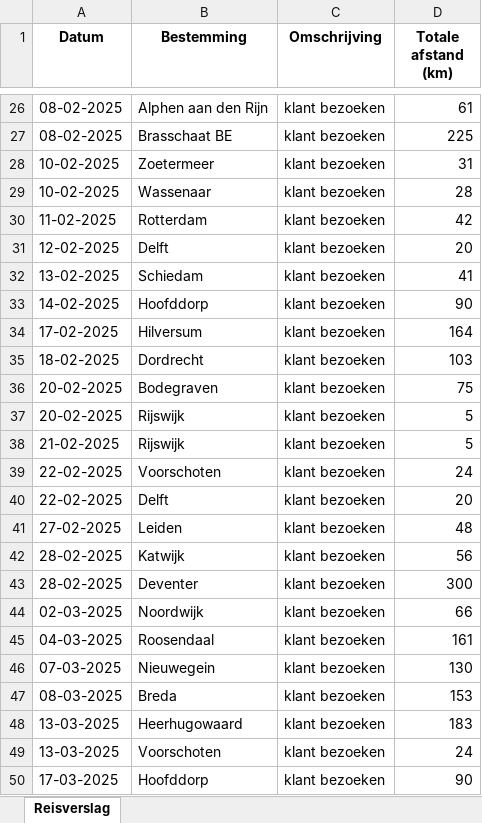
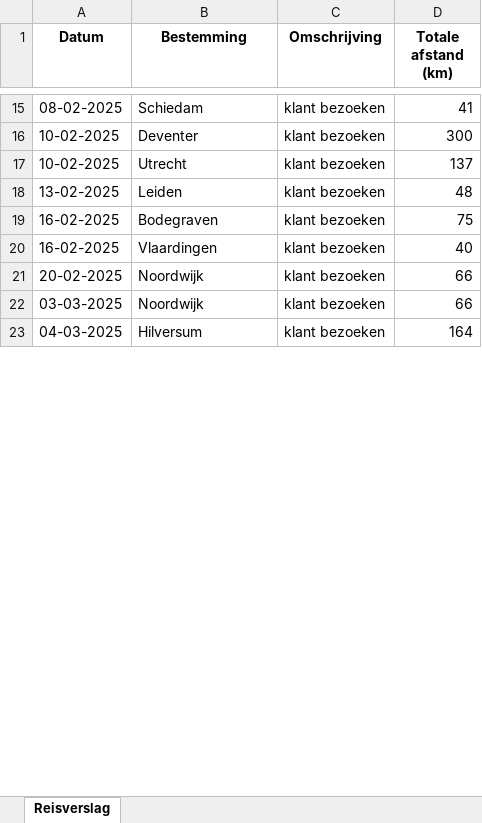
Before and after one commit to Chengma999/autotripfiller, an Excel workbook: reisverslag_2025_Q1.xlsx, sheet Reisverslag, drawn as a sheet; only a part is shown, gaps mark what is left out; values as stored, in another font and other column widths than the file's, no borders; removed rows and columns are numbered as before the commit, all else as after; the diff covers the shown part only; the diff names each change by its address in the sheet, - before the commit and + after, or states it on an @@ line.

```diff
--- a/reisverslag_2025_Q1.xlsx (sheet Reisverslag)
+++ b/reisverslag_2025_Q1.xlsx (sheet Reisverslag)
-B15 (Bestemming): Alphen aan den Rijn
+B15 (Bestemming): Schiedam
-D15 (Totale afstand (km)): 61
+D15 (Totale afstand (km)): 41
-row 27: 08-02-2025 | Brasschaat BE | klant bezoeken | 225
-B16 (Bestemming): Zoetermeer
+B16 (Bestemming): Deventer
-D16 (Totale afstand (km)): 31
+D16 (Totale afstand (km)): 300
-B17 (Bestemming): Wassenaar
+B17 (Bestemming): Utrecht
-D17 (Totale afstand (km)): 28
+D17 (Totale afstand (km)): 137
-row 30: 11-02-2025 | Rotterdam | klant bezoeken | 42
-row 31: 12-02-2025 | Delft | klant bezoeken | 20
-B18 (Bestemming): Schiedam
+B18 (Bestemming): Leiden
-D18 (Totale afstand (km)): 41
+D18 (Totale afstand (km)): 48
-row 33: 14-02-2025 | Hoofddorp | klant bezoeken | 90
-row 34: 17-02-2025 | Hilversum | klant bezoeken | 164
-row 35: 18-02-2025 | Dordrecht | klant bezoeken | 103
-A19 (Datum): 20-02-2025
+A19 (Datum): 16-02-2025
+row 20: 16-02-2025 | Vlaardingen | klant bezoeken | 40
-B21 (Bestemming): Rijswijk
+B21 (Bestemming): Noordwijk
-D21 (Totale afstand (km)): 5
+D21 (Totale afstand (km)): 66
-row 38: 21-02-2025 | Rijswijk | klant bezoeken | 5
-row 39: 22-02-2025 | Voorschoten | klant bezoeken | 24
-row 40: 22-02-2025 | Delft | klant bezoeken | 20
-row 41: 27-02-2025 | Leiden | klant bezoeken | 48
-row 42: 28-02-2025 | Katwijk | klant bezoeken | 56
-row 43: 28-02-2025 | Deventer | klant bezoeken | 300
-A22 (Datum): 02-03-2025
+A22 (Datum): 03-03-2025
-B23 (Bestemming): Roosendaal
+B23 (Bestemming): Hilversum
-D23 (Totale afstand (km)): 161
+D23 (Totale afstand (km)): 164
-row 46: 07-03-2025 | Nieuwegein | klant bezoeken | 130
-row 47: 08-03-2025 | Breda | klant bezoeken | 153
-row 48: 13-03-2025 | Heerhugowaard | klant bezoeken | 183
-row 49: 13-03-2025 | Voorschoten | klant bezoeken | 24
-row 50: 17-03-2025 | Hoofddorp | klant bezoeken | 90
```
Also changed, not shown: 10 added rows, 22 removed rows and 14 edited cells elsewhere in this sheet, 4 other files.
